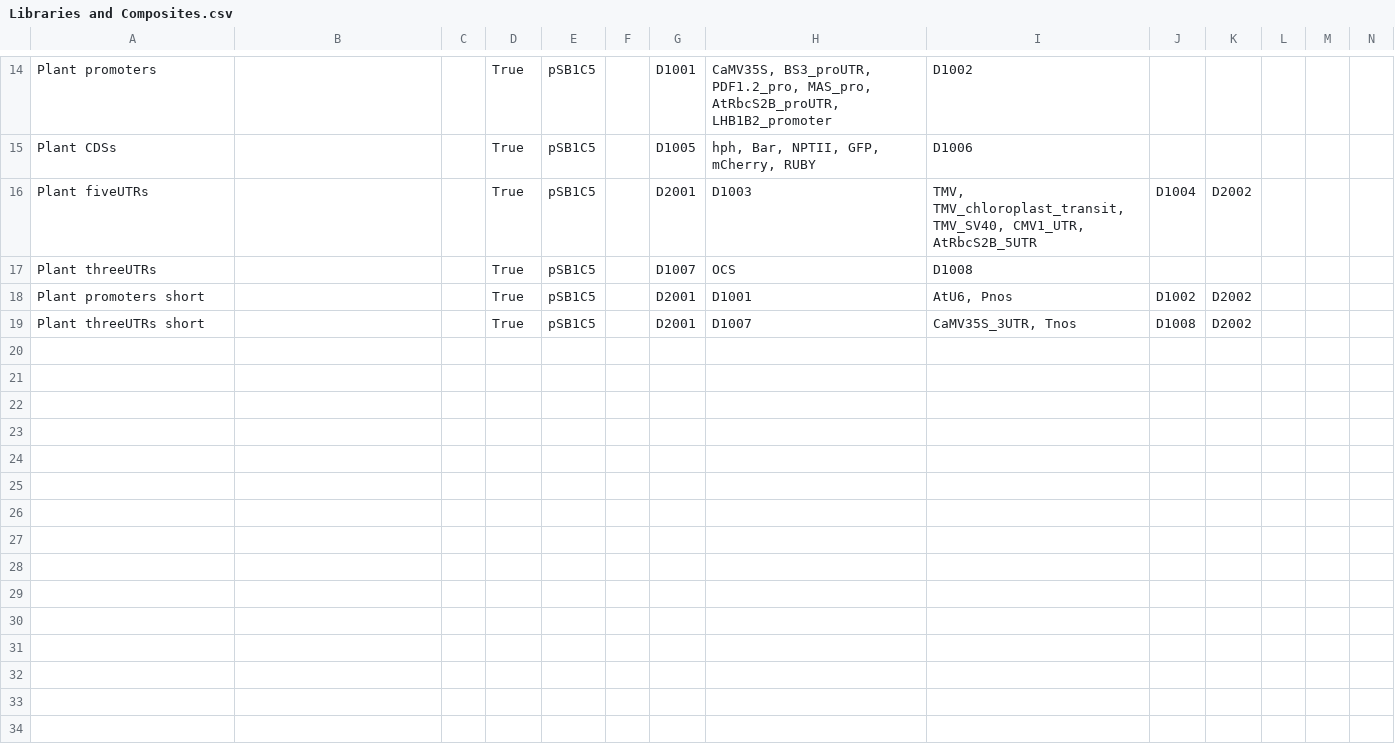
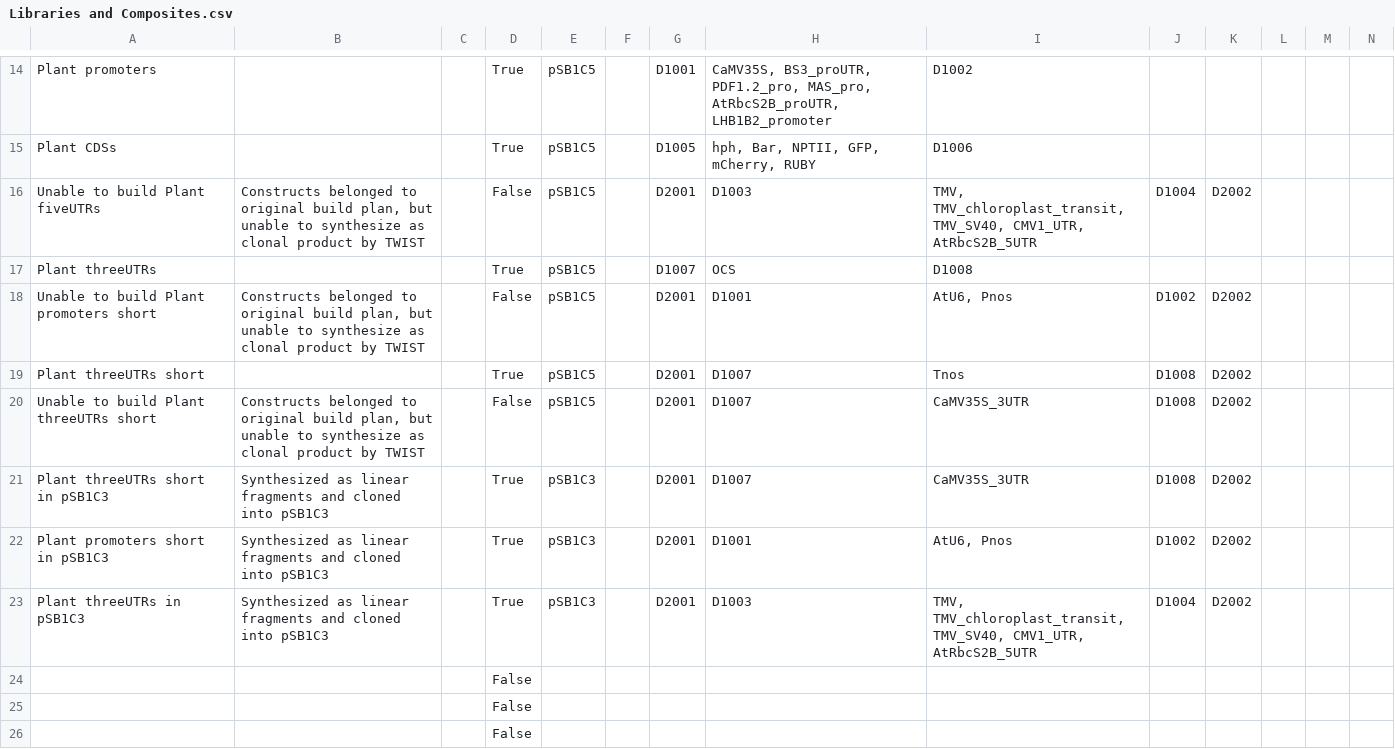
Before and after one commit to iGEM-Engineering/iGEM-distribution, a CSV file: Plant Parts/views/Libraries and Composites.csv, drawn as a sheet; only a part is shown, gaps mark what is left out; rows hold the shown columns only; the diff names each change by its address in the sheet, - before the commit and + after, or states it on an @@ line.

```diff
--- a/Plant Parts/views/Libraries and Composites.csv
+++ b/Plant Parts/views/Libraries and Composites.csv
-A16: Plant fiveUTRs
+A16: Unable to build Plant fiveUTRs
-B16: (empty)
+B16: Constructs belonged to original build plan, but unable to synthesize as clonal product by TWIST
-D16: True
+D16: False
-A18: Plant promoters short
+A18: Unable to build Plant promoters short
-B18: (empty)
+B18: Constructs belonged to original build plan, but unable to synthesize as clonal product by TWIST
-D18: True
+D18: False
-I19: CaMV35S_3UTR, Tnos
+I19: Tnos
+row 20: Unable to build Plant threeUTRs short | Constructs belonged to original build plan, but unable to synthesize as clonal product by TWIST |  | False | pSB1C5 |  | D2001 | D1007 | CaMV35S_3UTR | D1008 | D2002
+row 21: Plant threeUTRs short in pSB1C3 | Synthesized as linear fragments and cloned into pSB1C3 |  | True | pSB1C3 |  | D2001 | D1007 | CaMV35S_3UTR | D1008 | D2002
+row 22: Plant promoters short in pSB1C3 | Synthesized as linear fragments and cloned into pSB1C3 |  | True | pSB1C3 |  | D2001 | D1001 | AtU6, Pnos | D1002 | D2002
+row 23: Plant threeUTRs in pSB1C3 | Synthesized as linear fragments and cloned into pSB1C3 |  | True | pSB1C3 |  | D2001 | D1003 | TMV, TMV_chloroplast_transit, TMV_SV40, CMV1_UTR, AtRbcS2B_5UTR | D1004 | D2002
+row 24:  |  |  | False
+row 25:  |  |  | False
+row 26:  |  |  | False
```
Also changed, not shown: Anderson Promoters/views/Libraries and Composites.csv, Chromoproteins/views/Libraries and Composites.csv, 10 other files.
